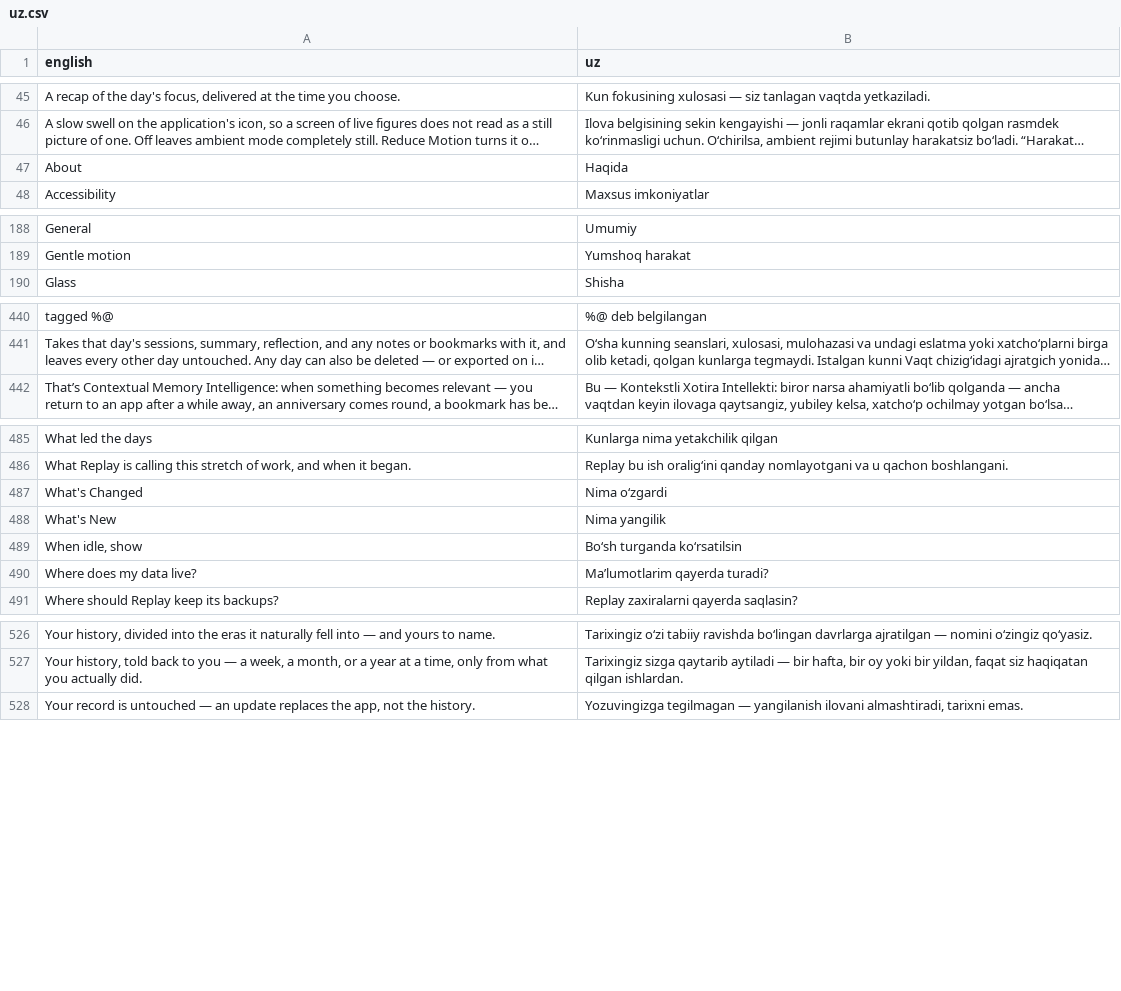
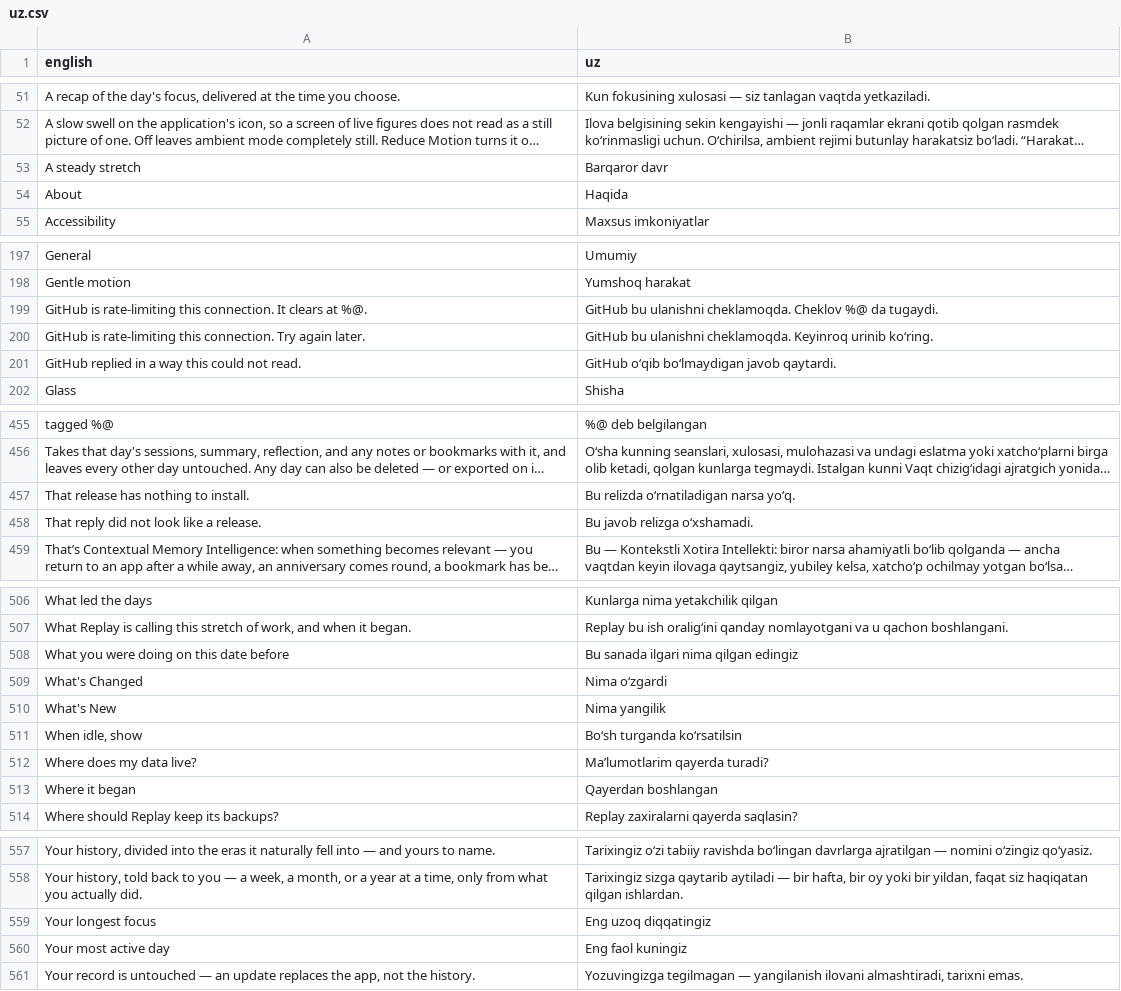
Before and after one commit to nurkamol/replay-swift, a CSV file: translations/uz.csv, drawn as a sheet; only a part is shown, gaps mark what is left out; long unchanged cells end in …; the diff covers the shown part only; the diff names each change by its address in the sheet, - before the commit and + after, or states it on an @@ line.

Commit message:
Memories reads in your language
The surface whose entire purpose is to be read was the one still in English. Its
frame translated — sidebar, headings, footer — and then every card inside it said
"Your longest focus", "A late night", "Where it began". Found by running the app
in Uzbek and looking, which is the only thing that has ever found this class of
gap: the coverage number said 100% throughout, because copy that never reaches Loc
is not a key and so is not counted.

All seven moments now come through `RuntimeCopy.moment`, which reads a `facts`
payload — the duration, the count, the app, the instant — and says the sentence
again. The English on `Moment` is the reference's own wording and is untouched.

The payload is what makes the word order movable, and the word order is the point:
in Uzbek the application leads, "Firefox ilovasida 2h 13m davomida…", which no
amount of joining ", in X" onto an English tail can produce.

With it: the on-this-day range names, the heatmap's months and weekday initials —
both were reading `Calendar.current`, so they followed the Mac rather than the
picker — and every date on the surface.

And the eleven update messages, which were English in every language. A failed
check or install is the worst moment to be handed a language nobody chose.

`MomentCopyBehaviour` walks all seven kinds rather than the ones written first, so
a producer added upstream without a counterpart fails here instead of quietly
putting the surface back into English.

```diff
--- a/translations/uz.csv
+++ b/translations/uz.csv
+row 53: A steady stretch | Barqaror davr
+row 199: GitHub is rate-limiting this connection. It clears at %@. | GitHub bu ulanishni cheklamoqda. Cheklov %@ da tugaydi.
+row 200: GitHub is rate-limiting this connection. Try again later. | GitHub bu ulanishni cheklamoqda. Keyinroq urinib ko‘ring.
+row 201: GitHub replied in a way this could not read. | GitHub o‘qib bo‘lmaydigan javob qaytardi.
+row 457: That release has nothing to install. | Bu relizda o‘rnatiladigan narsa yo‘q.
+row 458: That reply did not look like a release. | Bu javob relizga o‘xshamadi.
+row 508: What you were doing on this date before | Bu sanada ilgari nima qilgan edingiz
+row 513: Where it began | Qayerdan boshlangan
+row 559: Your longest focus | Eng uzoq diqqatingiz
+row 560: Your most active day | Eng faol kuningiz
```
Also changed, not shown: 23 added rows elsewhere in this file, 10 other files.
